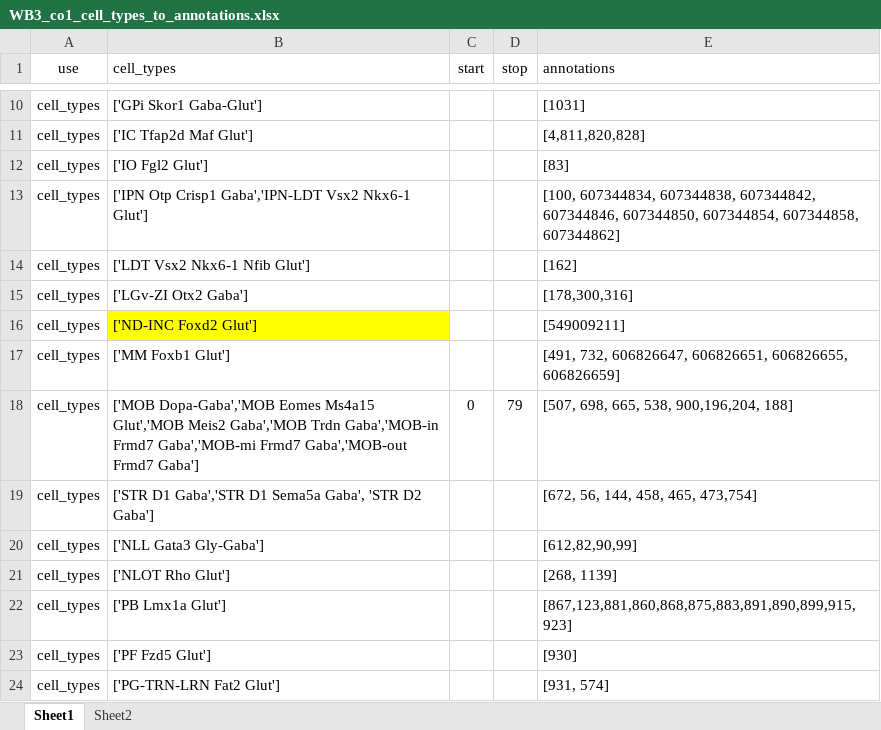
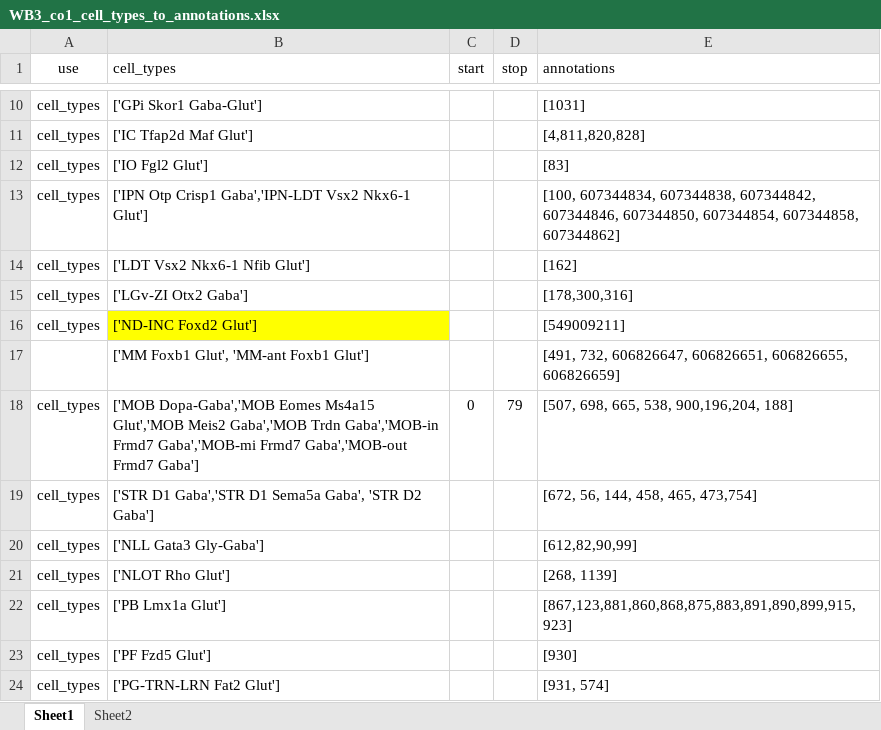
Before and after one commit to ZhuangLab/whole_mouse_brain_MERFISH_atlas_scripts_2023, an Excel workbook: scripts/ccf_registration/wb3_co1/WB3_co1_cell_types_to_annotations.xlsx, sheet Sheet1, drawn as a sheet; only a part is shown, gaps mark what is left out; values as stored, in another font and other column widths than the file's, no borders; removed rows and columns are numbered as before the commit, all else as after; the diff names each change by its address in the sheet, - before the commit and + after, or states it on an @@ line.

```diff
--- a/scripts/ccf_registration/wb3_co1/WB3_co1_cell_types_to_annotations.xlsx (sheet Sheet1)
+++ b/scripts/ccf_registration/wb3_co1/WB3_co1_cell_types_to_annotations.xlsx (sheet Sheet1)
-row 17: cell_types | ['MM Foxb1 Glut'] |  |  | [491, 732, 606826647, 606826651, 606826655, 606826659]
+row 17:  | ['MM Foxb1 Glut', 'MM-ant Foxb1 Glut'] |  |  | [491, 732, 606826647, 606826651, 606826655, 606826659]
```
Also changed, not shown: scripts/ccf_registration/wb3_co1/WB3_Coronal_1_mosaic_positions_25um_final.xlsx, scripts/ccf_registration/wb3_co2/WB3_Coronal_2_mosaic_positions_25um_final.xlsx, 31 other files.
